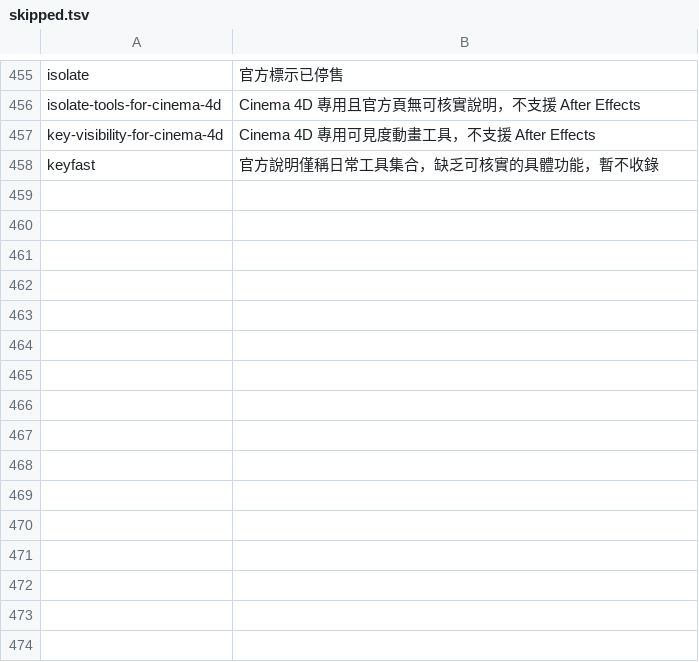
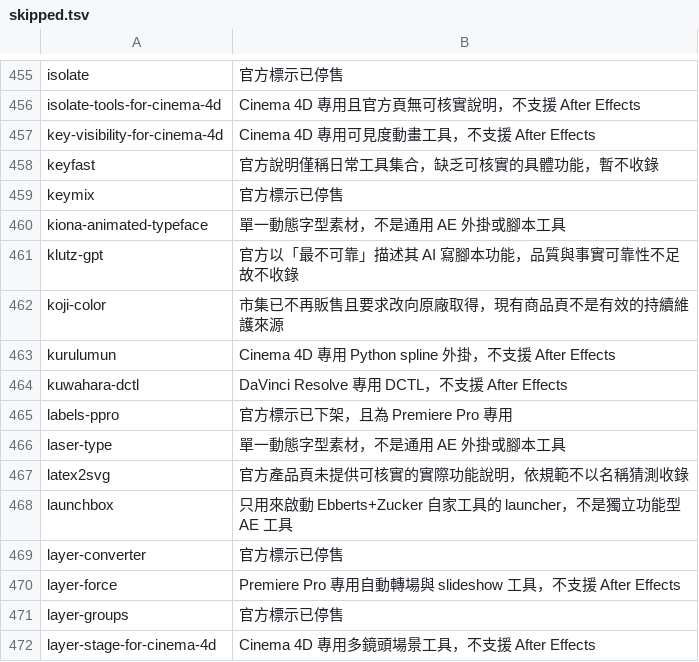
Before and after one commit to Tangzih0913/ae-effects-db, a TSV file: curation/skipped.tsv, drawn as a sheet; only a part is shown, gaps mark what is left out.

Commit message:
Curate 14 aescripts candidates

```diff
--- a/curation/skipped.tsv
+++ b/curation/skipped.tsv
@@ -458 +458,15 @@ key-visibility-for-cinema-4d	Cinema 4D 專用可見度動畫工具，不支援 A
 keyfast	官方說明僅稱日常工具集合，缺乏可核實的具體功能，暫不收錄
+keymix	官方標示已停售
+kiona-animated-typeface	單一動態字型素材，不是通用 AE 外掛或腳本工具
+klutz-gpt	官方以「最不可靠」描述其 AI 寫腳本功能，品質與事實可靠性不足故不收錄
+koji-color	市集已不再販售且要求改向原廠取得，現有商品頁不是有效的持續維護來源
+kurulumun	Cinema 4D 專用 Python spline 外掛，不支援 After Effects
+kuwahara-dctl	DaVinci Resolve 專用 DCTL，不支援 After Effects
+labels-ppro	官方標示已下架，且為 Premiere Pro 專用
+laser-type	單一動態字型素材，不是通用 AE 外掛或腳本工具
+latex2svg	官方產品頁未提供可核實的實際功能說明，依規範不以名稱猜測收錄
+launchbox	只用來啟動 Ebberts+Zucker 自家工具的 launcher，不是獨立功能型 AE 工具
+layer-converter	官方標示已停售
+layer-force	Premiere Pro 專用自動轉場與 slideshow 工具，不支援 After Effects
+layer-groups	官方標示已停售
+layer-stage-for-cinema-4d	Cinema 4D 專用多鏡頭場景工具，不支援 After Effects
```
